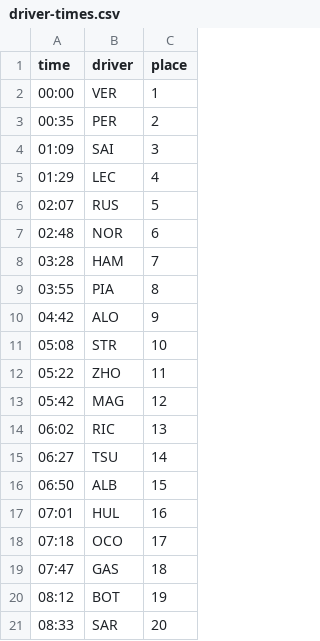
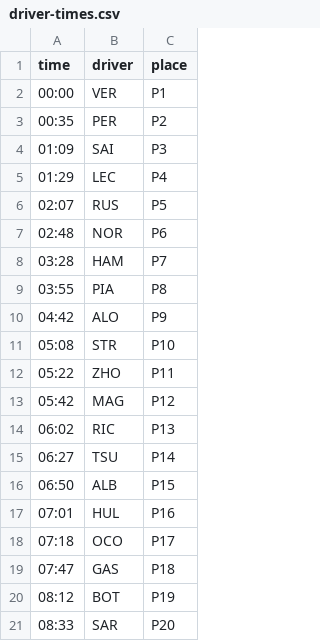
Before and after one commit to marcusturewicz/f1-sentiment, a CSV file: data/2024/races/01-bahrain/driver-times.csv, drawn as a sheet.

```diff
--- a/data/2024/races/01-bahrain/driver-times.csv
+++ b/data/2024/races/01-bahrain/driver-times.csv
@@ -1,21 +1,21 @@
 time,driver,place
-00:00,VER,1
-00:35,PER,2
-01:09,SAI,3
-01:29,LEC,4
-02:07,RUS,5
-02:48,NOR,6
-03:28,HAM,7
-03:55,PIA,8
-04:42,ALO,9
-05:08,STR,10
-05:22,ZHO,11
-05:42,MAG,12
-06:02,RIC,13
-06:27,TSU,14
-06:50,ALB,15
-07:01,HUL,16
-07:18,OCO,17
-07:47,GAS,18
-08:12,BOT,19
-08:33,SAR,20
+00:00,VER,P1
+00:35,PER,P2
+01:09,SAI,P3
+01:29,LEC,P4
+02:07,RUS,P5
+02:48,NOR,P6
+03:28,HAM,P7
+03:55,PIA,P8
+04:42,ALO,P9
+05:08,STR,P10
+05:22,ZHO,P11
+05:42,MAG,P12
+06:02,RIC,P13
+06:27,TSU,P14
+06:50,ALB,P15
+07:01,HUL,P16
+07:18,OCO,P17
+07:47,GAS,P18
+08:12,BOT,P19
+08:33,SAR,P20
```
Also changed, not shown: data/2024/races/02-saudi/driver-times.csv, data/2024/races/03-australia/driver-times.csv, 8 other files.
